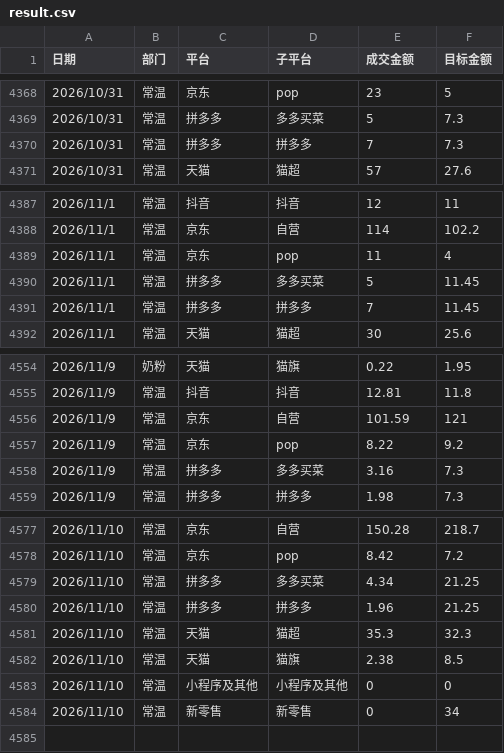
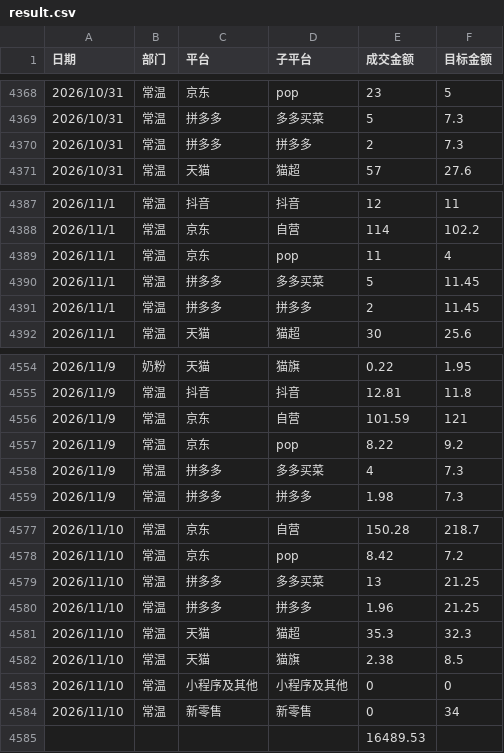
Before and after one commit to KenSong/Dashboard, a CSV file: result.csv, drawn as a sheet; only a part is shown, gaps mark what is left out; the diff covers the shown part only.

```diff
--- a/result.csv
+++ b/result.csv
@@ -4369,3 +4369,3 @@
 2026/10/31,常温,拼多多,多多买菜,5,7.3
-2026/10/31,常温,拼多多,拼多多,7,7.3
+2026/10/31,常温,拼多多,拼多多,2,7.3
 2026/10/31,常温,天猫,猫超,57,27.6
@@ -4390,3 +4390,3 @@
 2026/11/1,常温,拼多多,多多买菜,5,11.45
-2026/11/1,常温,拼多多,拼多多,7,11.45
+2026/11/1,常温,拼多多,拼多多,2,11.45
 2026/11/1,常温,天猫,猫超,30,25.6
@@ -4557,3 +4557,3 @@
 2026/11/9,常温,京东,pop,8.22,9.2
-2026/11/9,常温,拼多多,多多买菜,3.16,7.3
+2026/11/9,常温,拼多多,多多买菜,4,7.3
 2026/11/9,常温,拼多多,拼多多,1.98,7.3
@@ -4578,3 +4578,3 @@
 2026/11/10,常温,京东,pop,8.42,7.2
-2026/11/10,常温,拼多多,多多买菜,4.34,21.25
+2026/11/10,常温,拼多多,多多买菜,13,21.25
 2026/11/10,常温,拼多多,拼多多,1.96,21.25
@@ -4584 +4584,2 @@
 2026/11/10,常温,新零售,新零售,0,34
+,,,,16489.53,
```
Also changed, not shown: 6 edited cells elsewhere in this file.
